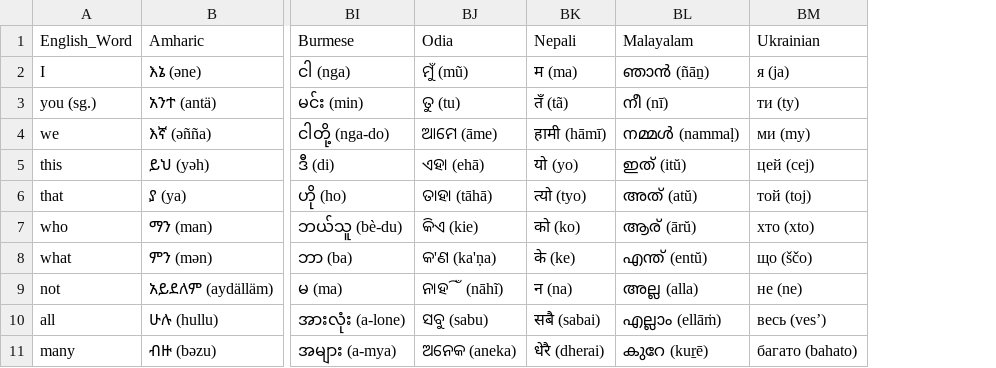
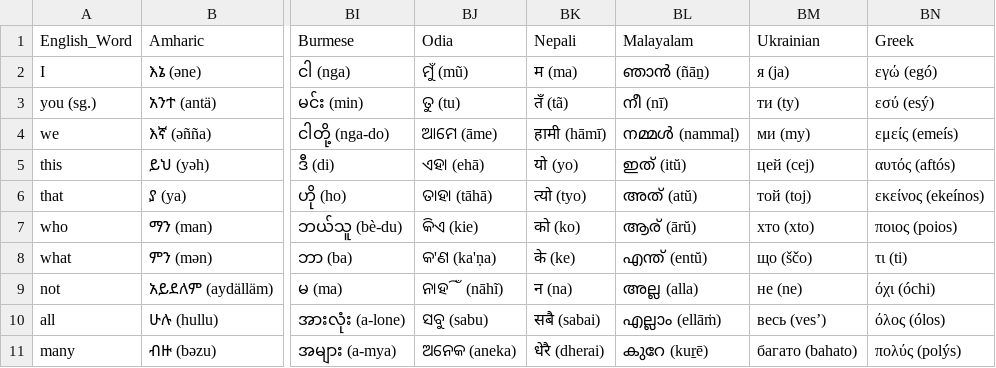
Before and after one commit to Papuang/linguil, a CSV file: public/data/MultiLangSwadesh.csv, drawn as a sheet; only a part is shown, gaps mark what is left out; the diff names each change by its address in the sheet, - before the commit and + after, or states it on an @@ line.

Commit message:
Add Swadesh list for (Modern) Greek

```diff
--- a/public/data/MultiLangSwadesh.csv
+++ b/public/data/MultiLangSwadesh.csv
+column BN (Greek), rows 2-11: εγώ (egó) | εσύ (esý) | εμείς (emeís) | αυτός (aftós) | εκείνος (ekeínos) | ποιος (poios) | τι (ti) | όχι (óchi) | όλος (ólos) | πολύς (polýs)
```
Also changed, not shown: 4 other files.
